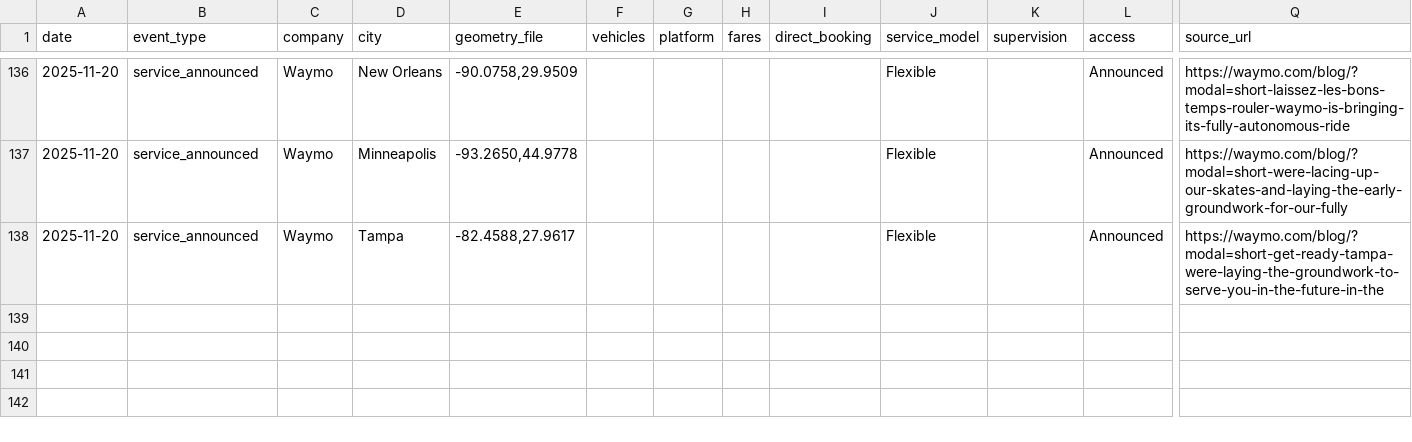
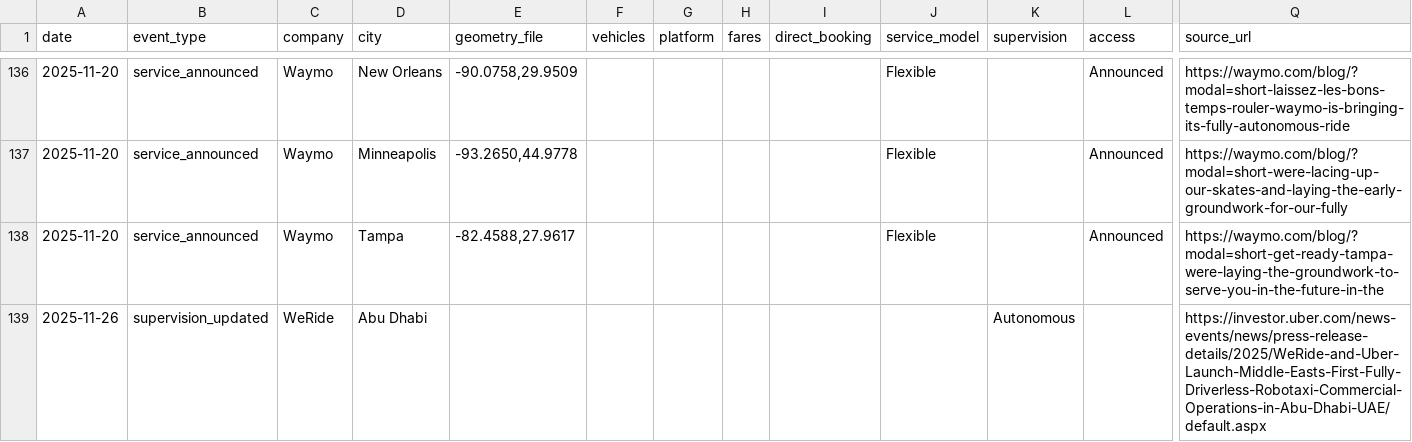
Before and after one commit to jacksonlester/av-map-data, a CSV file: events.csv, drawn as a sheet; only a part is shown, gaps mark what is left out; rows hold the shown columns only; the diff names each change by its address in the sheet, - before the commit and + after, or states it on an @@ line.

Commit message:
adding event making abu dhabi ubet + WeRide service fully autonomous

```diff
--- a/events.csv
+++ b/events.csv
+row 139: 2025-11-26 | supervision_updated | WeRide | Abu Dhabi |  |  |  |  |  |  | Autonomous |  | https://investor.uber.com/news-events/news/press-release-details/2025/WeRide-and-Uber-Launch-Middle-Easts-First-Fully-Driverless-Robotaxi-Commercial-Operations-in-Abu-Dhabi-UAE/default.aspx
```
